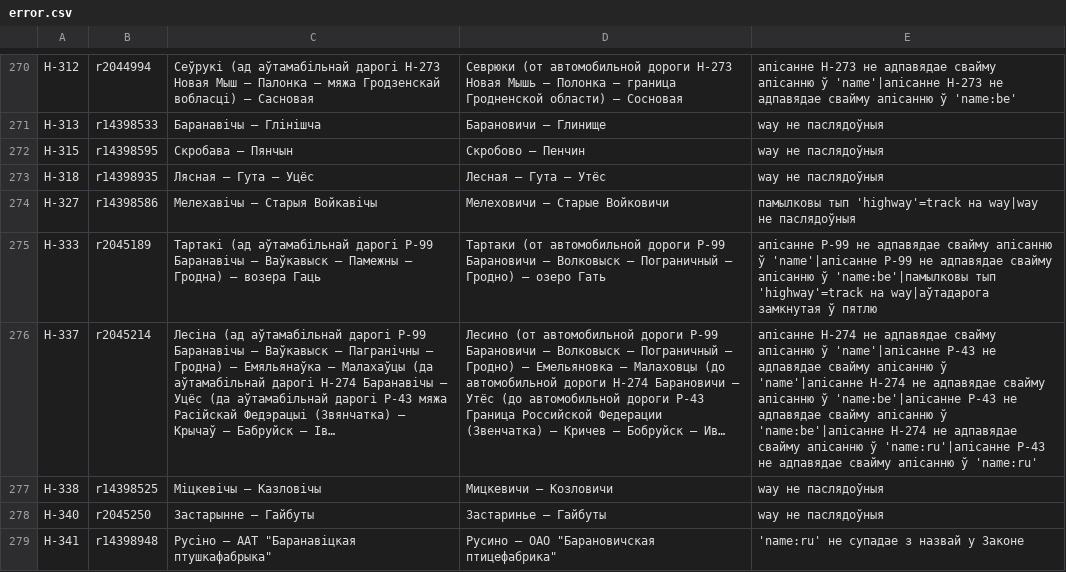
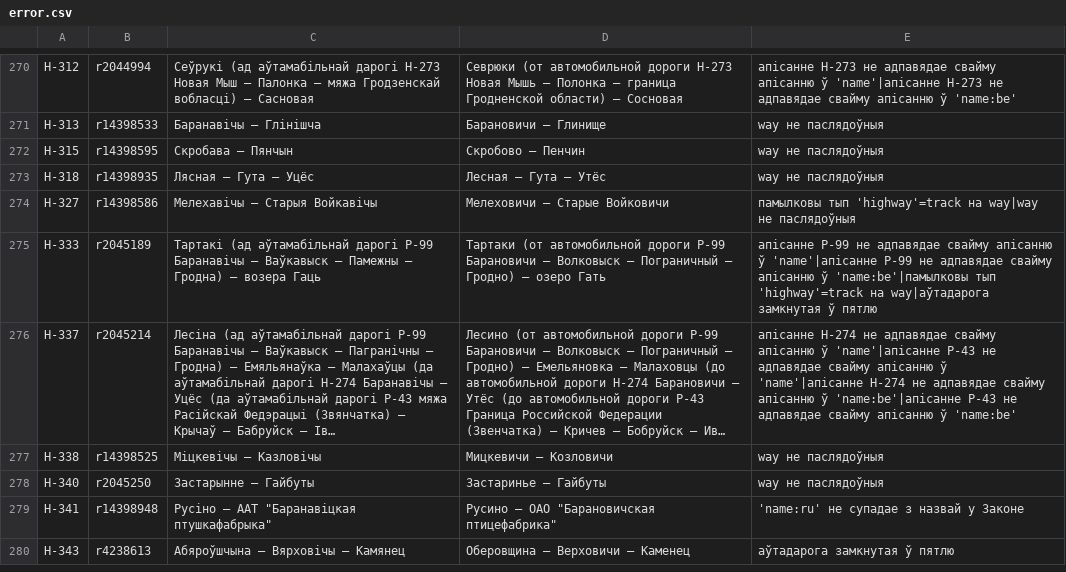
Before and after one commit to lidacity/osm-validator, a CSV file: docs/error.csv, drawn as a sheet; only a part is shown, gaps mark what is left out; the shorter side is filled out with more unchanged rows; the diff covers the shown part only; the diff names each change by its address in the sheet, - before the commit and + after, or states it on an @@ line.

```diff
--- a/docs/error.csv
+++ b/docs/error.csv
-E276: …апісанню ў 'name:be'|апісанне Н-274 не адпавядае свайму апісанню ў 'name:ru'|апісанне Р-43 не адпавядае свайму апісанню ў 'name:ru'
+E276: …апісанню ў 'name:be'
```
Also changed, not shown: 1 added row and 3 edited cells elsewhere in this file, 3 other files.
